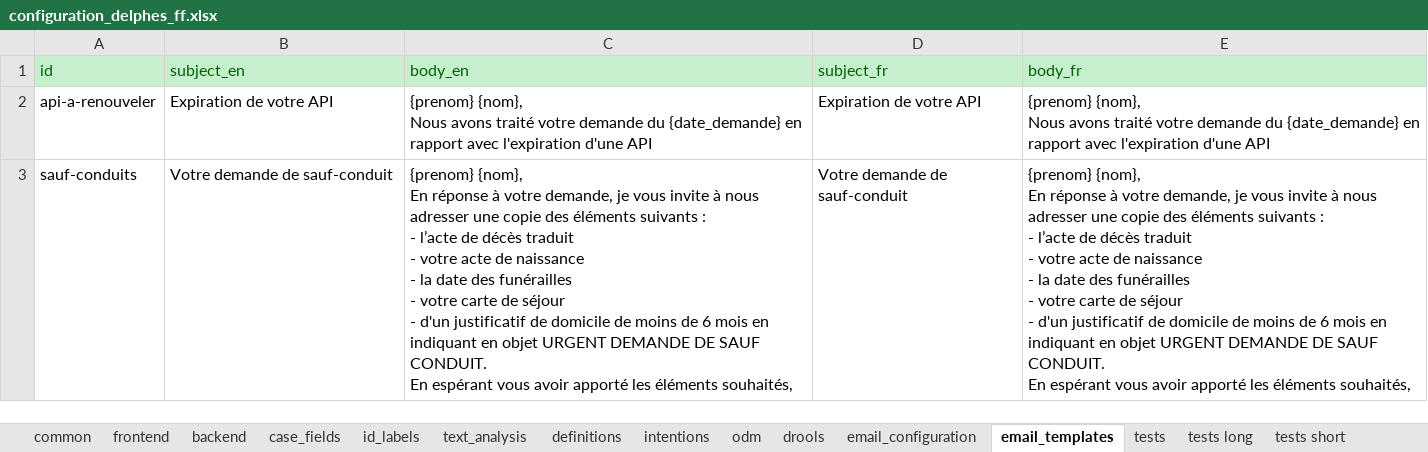
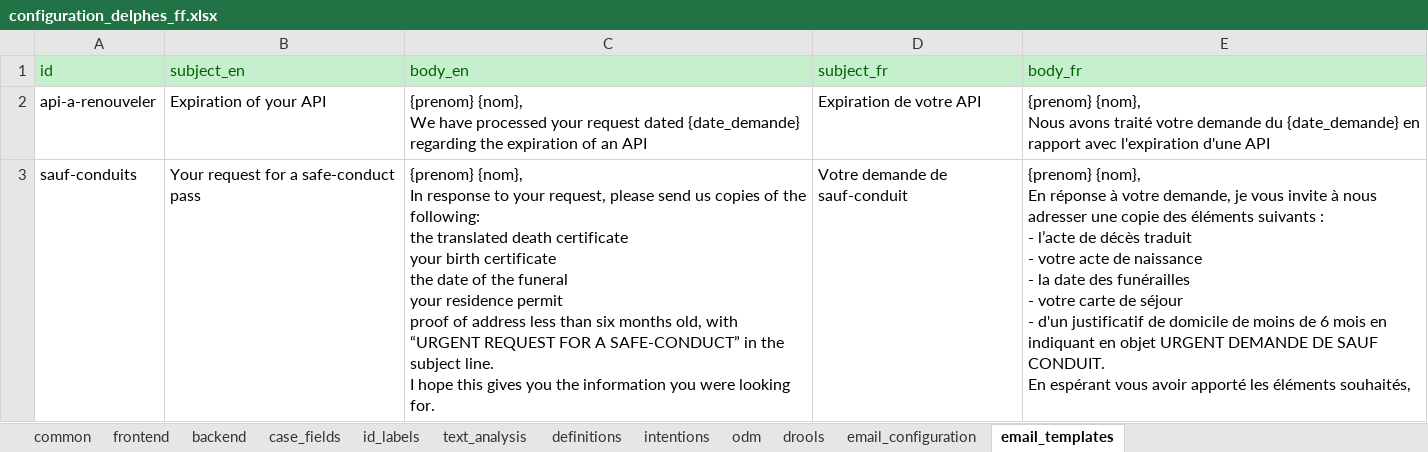
Before and after one commit to athena-ceo/trusted-service, an Excel workbook: apps/delphes/runtime/configuration_delphes_ff.xlsx, sheet email_templates, drawn as a sheet; values as stored, in another font and other column widths than the file's, no borders; ↵ is a line break in a cell; the diff names each change by its address in the sheet, - before the commit and + after, or states it on an @@ line.

```diff
--- a/apps/delphes/runtime/configuration_delphes_ff.xlsx (sheet email_templates)
+++ b/apps/delphes/runtime/configuration_delphes_ff.xlsx (sheet email_templates)
-sheet tab: tests
-sheet tab: tests long
-sheet tab: tests short
-B2 (subject_en): Expiration de votre API
+B2 (subject_en): Expiration of your API
-C2 (body_en): {prenom} {nom}, ↵ Nous avons traité votre demande du {date_demande} en rapport avec l'expiration d'une API
+C2 (body_en): {prenom} {nom}, ↵ We have processed your request dated {date_demande} regarding the expiration of an API
-B3 (subject_en): Votre demande de sauf-conduit
+B3 (subject_en): Your request for a safe‑conduct pass
-C3 (body_en): {prenom} {nom}, ↵ En réponse à votre demande, je vous invite à nous adresser une copie des éléments suivants : ↵ - l’acte de décès traduit ↵ - votre acte de naissance ↵ - la date des funérailles ↵ - votre carte de séjour ↵ - d'un justificatif de domicile de moins de 6 mois en indiquant en objet URGENT DEMANDE DE SAUF CONDUIT. ↵ En espérant vous avoir apporté les éléments souhaités,
+C3 (body_en): {prenom} {nom}, ↵ In response to your request, please send us copies of the following: ↵ the translated death certificate ↵ your birth certificate ↵ the date of the funeral ↵ your residence permit ↵ proof of address less than six months old, with “URGENT REQUEST FOR A SAFE-CONDUCT” in the subject line. ↵ I hope this gives you the information you were looking for.
```
Also changed, not shown: sheet intentions, sheet definitions, sheet backend, sheet email_configuration, sheet text_analysis, 22 other files.
